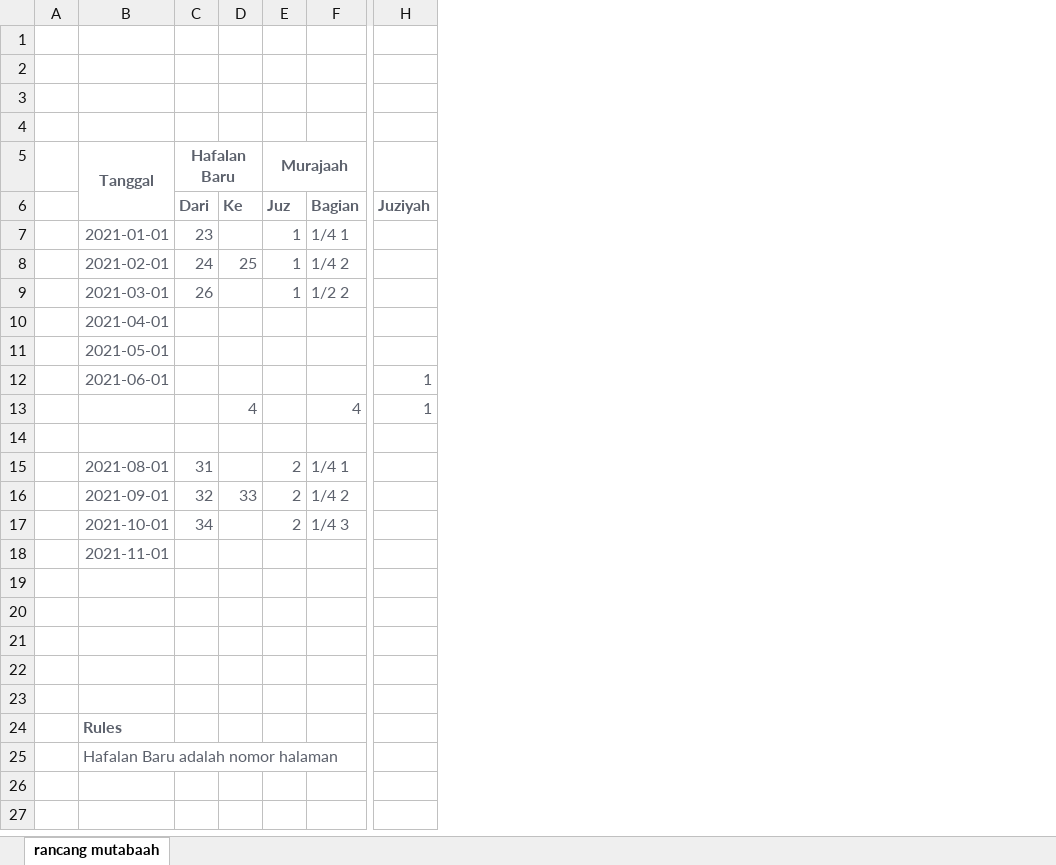
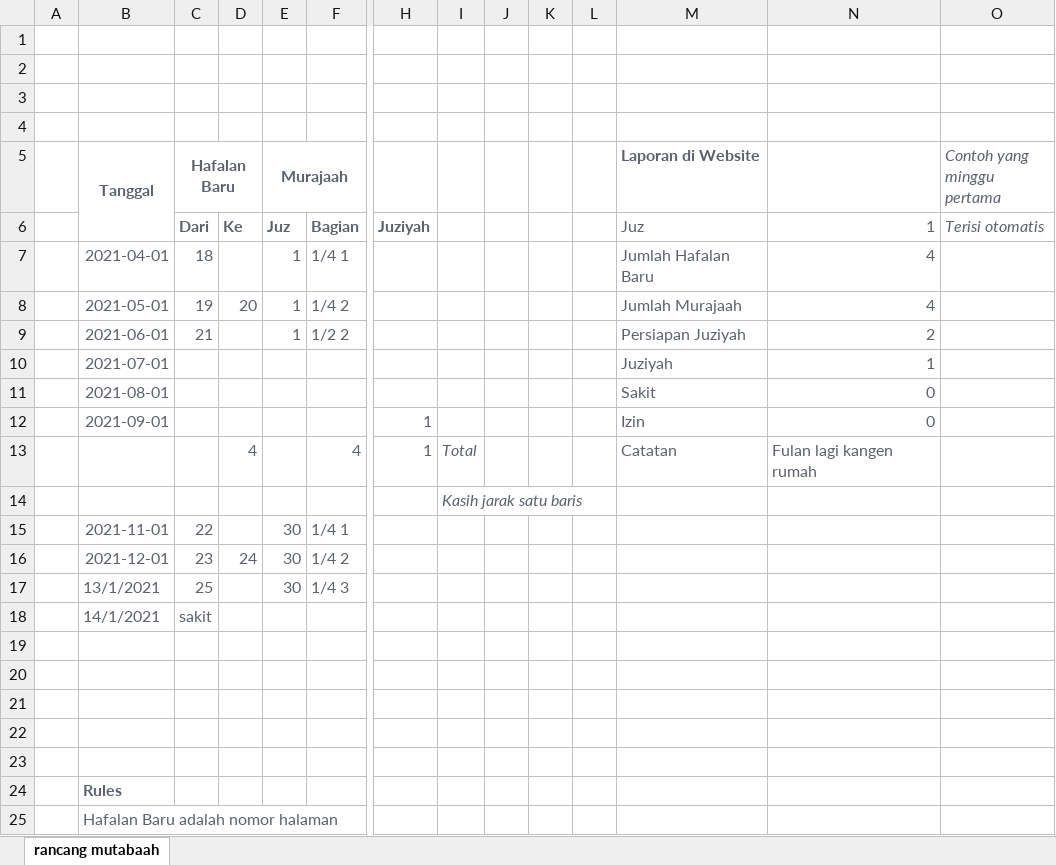
Before and after one commit to mzaini30/rapat-februari-2021, an Excel workbook: tahfidz.xlsx, sheet rancang mutabaah, drawn as a sheet; only a part is shown, gaps mark what is left out; values as stored, in another font and other column widths than the file's, no borders; removed rows and columns are numbered as before the commit, all else as after; rows hold the shown columns only; the diff covers the shown part only; the diff names each change by its address in the sheet, - before the commit and + after, or states it on an @@ line.

```diff
--- a/tahfidz.xlsx (sheet rancang mutabaah)
+++ b/tahfidz.xlsx (sheet rancang mutabaah)
+column I, rows 13-14: Total | Kasih jarak satu baris
+column J, empty
+column K, empty
+column L, empty
+column M (Laporan di Website), rows 6-13: Juz | Jumlah Hafalan Baru | Jumlah Murajaah | Persiapan Juziyah | Juziyah | Sakit | Izin | Catatan
+column N, rows 6-13: 1 | 4 | 4 | 2 | 1 | 0 | 0 | Fulan lagi kangen rumah
+column O (Contoh yang minggu pertama), row 6: Terisi otomatis
-B7 (Tanggal): 2021-01-01
+B7 (Tanggal): 2021-04-01
-C7 (Hafalan Baru): 23
+C7 (Hafalan Baru): 18
-B8 (Tanggal): 2021-02-01
+B8 (Tanggal): 2021-05-01
-C8 (Hafalan Baru): 24
+C8 (Hafalan Baru): 19
-D8: 25
+D8: 20
-B9 (Tanggal): 2021-03-01
+B9 (Tanggal): 2021-06-01
-C9 (Hafalan Baru): 26
+C9 (Hafalan Baru): 21
-B10 (Tanggal): 2021-04-01
+B10 (Tanggal): 2021-07-01
-B11 (Tanggal): 2021-05-01
+B11 (Tanggal): 2021-08-01
-B12 (Tanggal): 2021-06-01
+B12 (Tanggal): 2021-09-01
-row 15:  | 2021-08-01 | 31 |  | 2 | 1/4 1
-row 16:  | 2021-09-01 | 32 | 33 | 2 | 1/4 2
-row 17:  | 2021-10-01 | 34 |  | 2 | 1/4 3
-row 18:  | 2021-11-01
+row 15:  | 2021-11-01 | 22 |  | 30 | 1/4 1
+row 16:  | 2021-12-01 | 23 | 24 | 30 | 1/4 2
+row 17:  | 13/1/2021 | 25 |  | 30 | 1/4 3
+row 18:  | 14/1/2021 | sakit
```
Also changed, not shown: 14 added rows elsewhere in this sheet, 1 other file.
